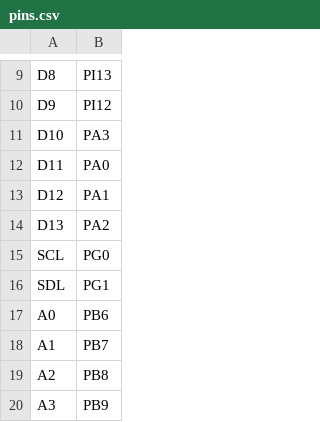
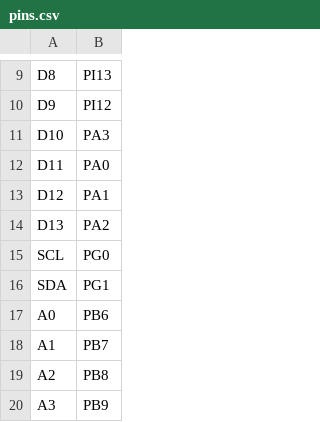
Before and after one commit to OpenNuvoton/NuMicroPy, a CSV file: M5531/boards/NuMaker-M5531/pins.csv, drawn as a sheet; only a part is shown, gaps mark what is left out.

Commit message:
Fixed I2C board/CPU pin define

```diff
--- a/M5531/boards/NuMaker-M5531/pins.csv
+++ b/M5531/boards/NuMaker-M5531/pins.csv
@@ -15,3 +15,3 @@ D13,PA2
 SCL,PG0
-SDL,PG1
+SDA,PG1
 A0,PB6
```
Also changed, not shown: M55M1/boards/NuMaker-M55M1/pins.csv.
